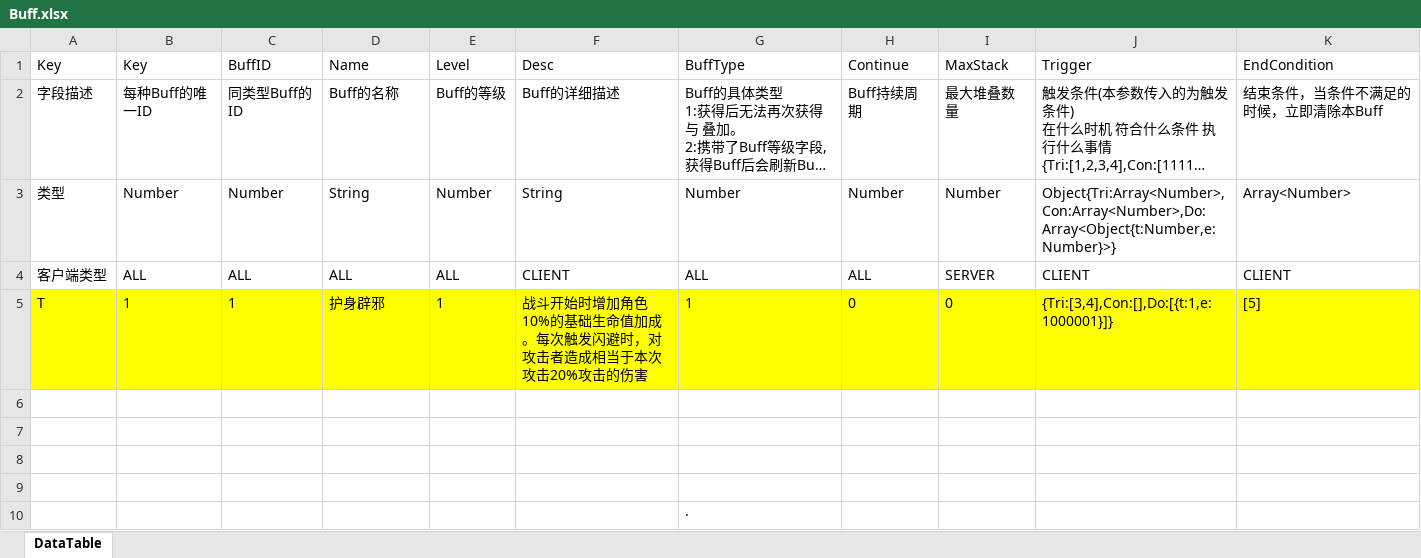
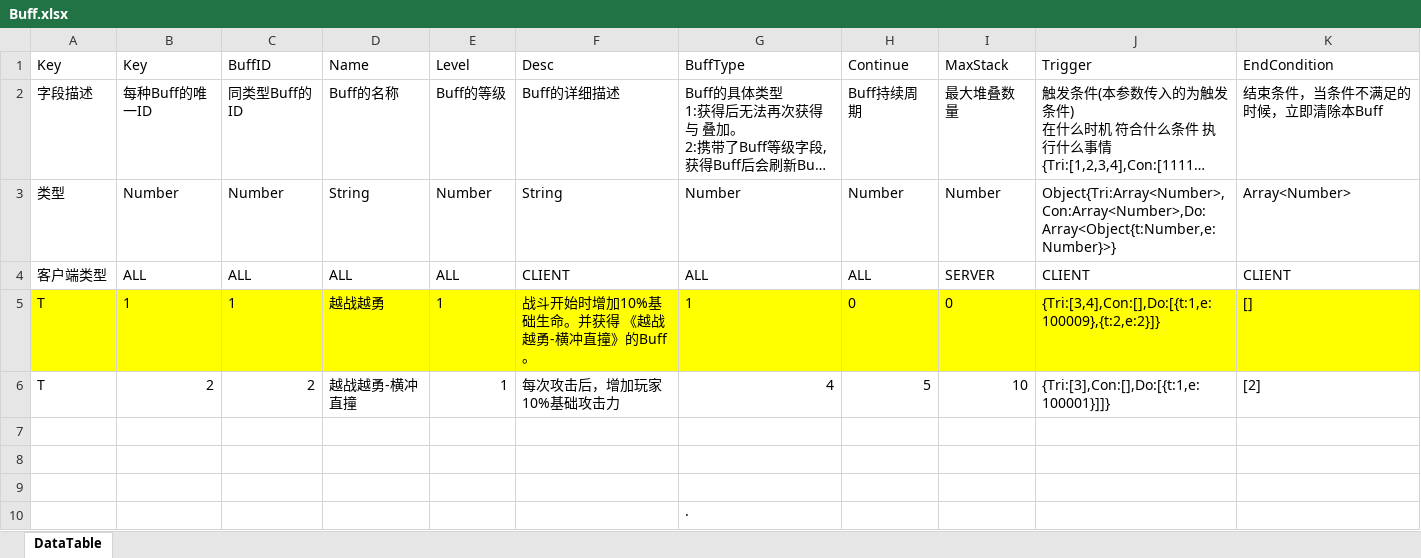
Before and after one commit to yuanzeyv/LittleGame, an Excel workbook: Tool/ExeclToScript/Work/TransXlsxTable/Buff.xlsx, sheet DataTable, drawn as a sheet; long unchanged cells end in …; values as stored, in another font and other column widths than the file's, no borders; the diff names each change by its address in the sheet, - before the commit and + after, or states it on an @@ line.

```diff
--- a/Tool/ExeclToScript/Work/TransXlsxTable/Buff.xlsx (sheet DataTable)
+++ b/Tool/ExeclToScript/Work/TransXlsxTable/Buff.xlsx (sheet DataTable)
-D5 (Name): 护身辟邪
+D5 (Name): 越战越勇
-F5 (Desc): 战斗开始时增加角色10%的基础生命值加成。每次触发闪避时，对攻击者造成相当于本次攻击20%攻击的伤害
+F5 (Desc): 战斗开始时增加10%基础生命。并获得 《越战越勇-横冲直撞》的Buff。
-J5 (Trigger): {Tri:[3,4],Con:[],Do:[{t:1,e:1000001}]}
+J5 (Trigger): {Tri:[3,4],Con:[],Do:[{t:1,e:100009},{t:2,e:2}]}
-K5 (EndCondition): [5]
+K5 (EndCondition): []
-row 6: (empty)
+row 6: T | 2 | 2 | 越战越勇-横冲直撞 | 1 | 每次攻击后，增加玩家10%基础攻击力 | 4 | 5 | 10 | {Tri:[3],Con:[],Do:[{t:1,e:100001}]]} | [2]
```
Also changed, not shown: 21 other files.
